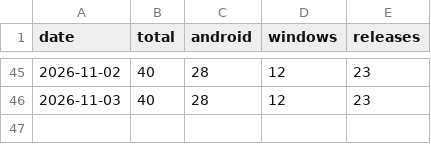
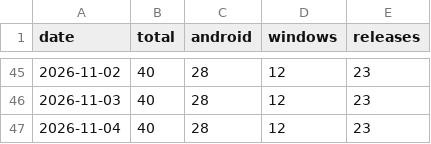
Before and after one commit to cubepy/CubePilot, a CSV file: docs/downloads.csv, drawn as a sheet; only a part is shown, gaps mark what is left out.

Commit message:
Downloads: 40 total as of 2026-11-04

```diff
--- a/docs/downloads.csv
+++ b/docs/downloads.csv
@@ -46 +46,2 @@ date,total,android,windows,releases
 2026-11-03,40,28,12,23
+2026-11-04,40,28,12,23
```
Also changed, not shown: 1 other file.
